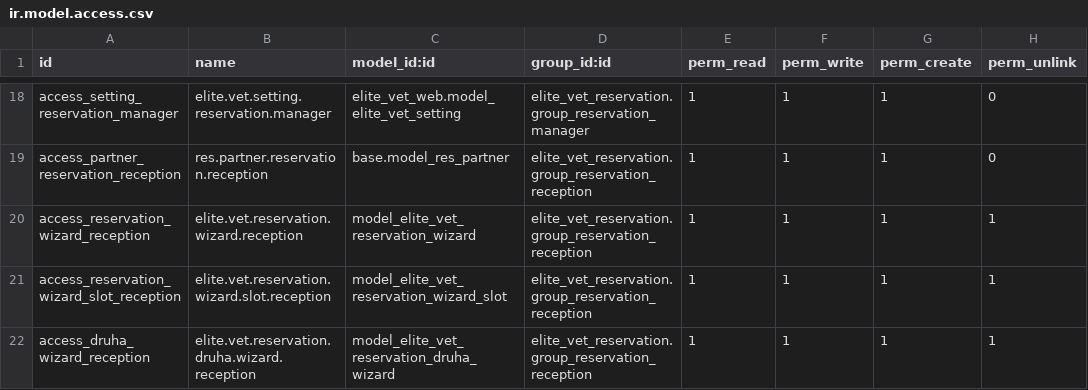
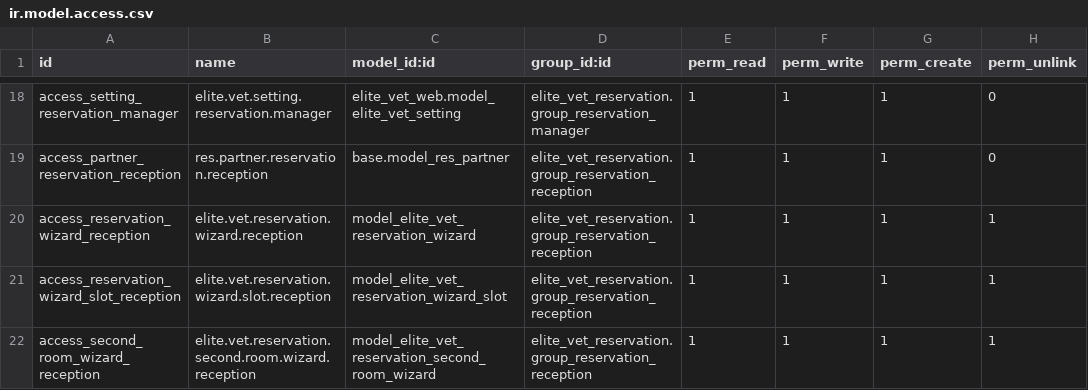
Before and after one commit to michalvarys/elite_modules, a CSV file: elite_vet/elite_vet_reservation/security/ir.model.access.csv, drawn as a sheet; only a part is shown, gaps mark what is left out.

```diff
--- a/elite_vet/elite_vet_reservation/security/ir.model.access.csv
+++ b/elite_vet/elite_vet_reservation/security/ir.model.access.csv
@@ -21,2 +21,2 @@ access_reservation_wizard_reception,elite.vet.reservation.wizard.reception,model
 access_reservation_wizard_slot_reception,elite.vet.reservation.wizard.slot.reception,model_elite_vet_reservation_wizard_slot,elite_vet_reservation.group_reservation_reception,1,1,1,1
-access_druha_wizard_reception,elite.vet.reservation.druha.wizard.reception,model_elite_vet_reservation_druha_wizard,elite_vet_reservation.group_reservation_reception,1,1,1,1
+access_second_room_wizard_reception,elite.vet.reservation.second.room.wizard.reception,model_elite_vet_reservation_second_room_wizard,elite_vet_reservation.group_reservation_reception,1,1,1,1
```
Also changed, not shown: 56 other files.
